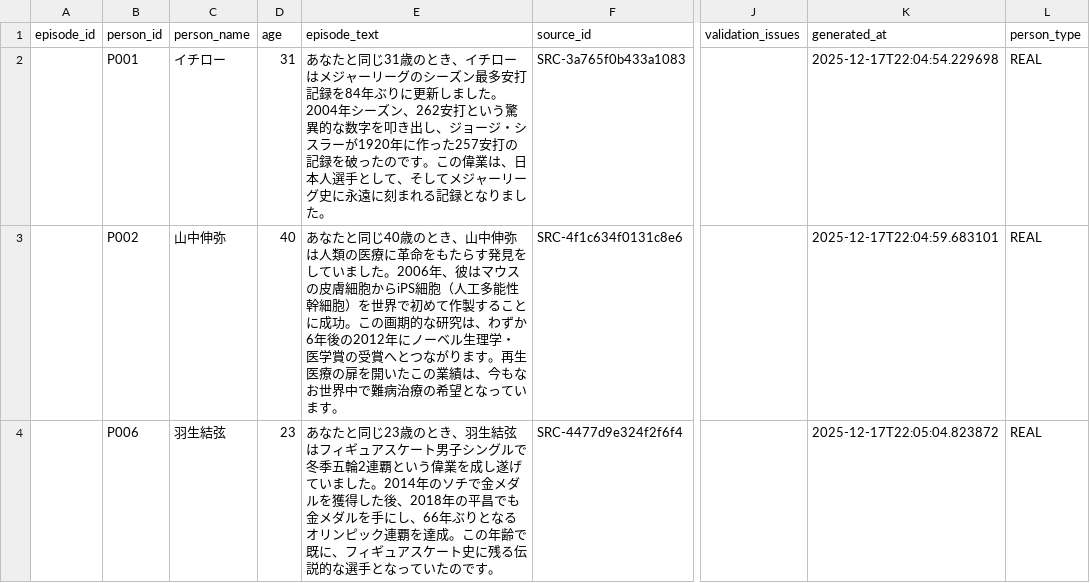
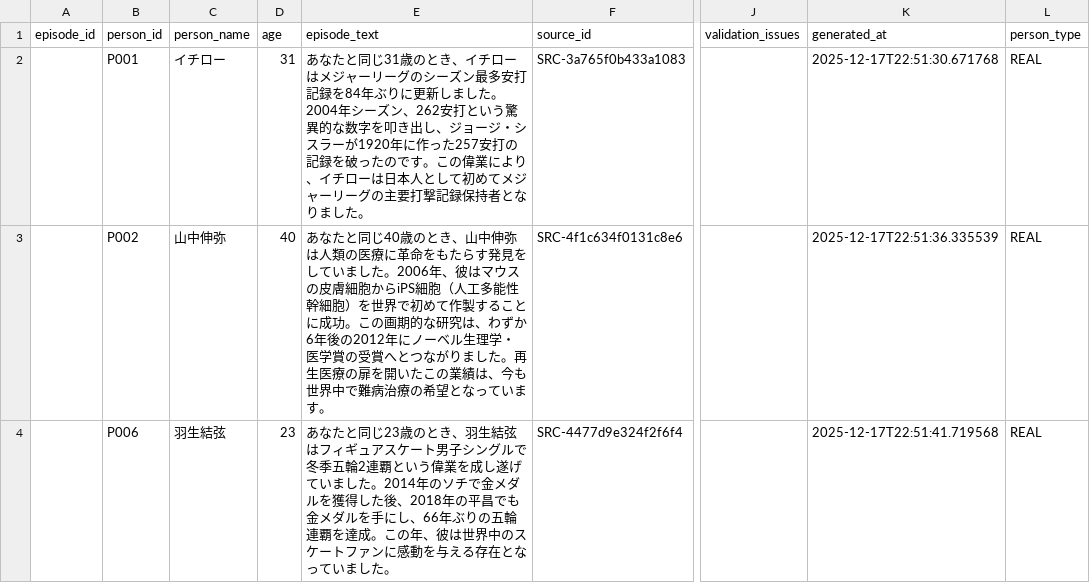
Before and after one commit to AIUELAB/001-final-hourglass, a CSV file: generated/curated_episodes.csv, drawn as a sheet; only a part is shown, gaps mark what is left out; the diff names each change by its address in the sheet, - before the commit and + after, or states it on an @@ line.

```diff
--- a/generated/curated_episodes.csv
+++ b/generated/curated_episodes.csv
-E2 (episode_text): …この偉業は、日本人選手として、そしてメジャーリーグ史に永遠に刻まれる記録となりま…
+E2 (episode_text): …この偉業により、イチローは日本人として初めてメジャーリーグの主要打撃記録保持者となりま…
-K2 (generated_at): 2025-12-17T22:04:54.229698
+K2 (generated_at): 2025-12-17T22:51:30.671768
-E3 (episode_text): …ながります。再生医療の扉を開いたこの業績は、今もなお世界中で…
+E3 (episode_text): …ながりました。再生医療の扉を開いたこの業績は、今も世界中で…
-K3 (generated_at): 2025-12-17T22:04:59.683101
+K3 (generated_at): 2025-12-17T22:51:36.335539
-E4 (episode_text): …66年ぶりとなるオリンピック連覇を達成。この年齢で既に、フィギュアスケート史に残る伝説的な選手となっていたのです。
+E4 (episode_text): …66年ぶりの五輪連覇を達成。この年、彼は世界中のスケートファンに感動を与える存在となっていました。
-K4 (generated_at): 2025-12-17T22:05:04.823872
+K4 (generated_at): 2025-12-17T22:51:41.719568
```
Also changed, not shown: generated/verified_sources.csv, 10 other files.
